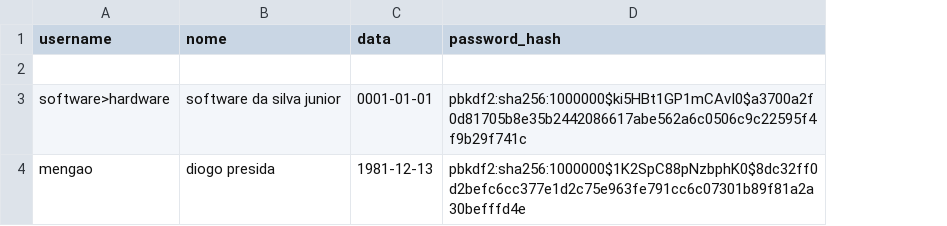
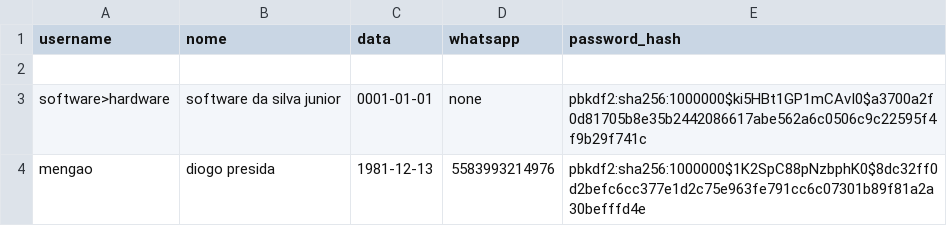
Before and after one commit to Projeto-IFPB/Jaguaribe-Online, a CSV file: data/usuarios.csv, drawn as a sheet; the diff names each change by its address in the sheet, - before the commit and + after, or states it on an @@ line.

Commit message:
feat/guardar numero de whatsapp dos vendedores

```diff
--- a/data/usuarios.csv
+++ b/data/usuarios.csv
+column D (whatsapp), rows 3-4: none | 5583993214976
```
Also changed, not shown: 3 other files.
